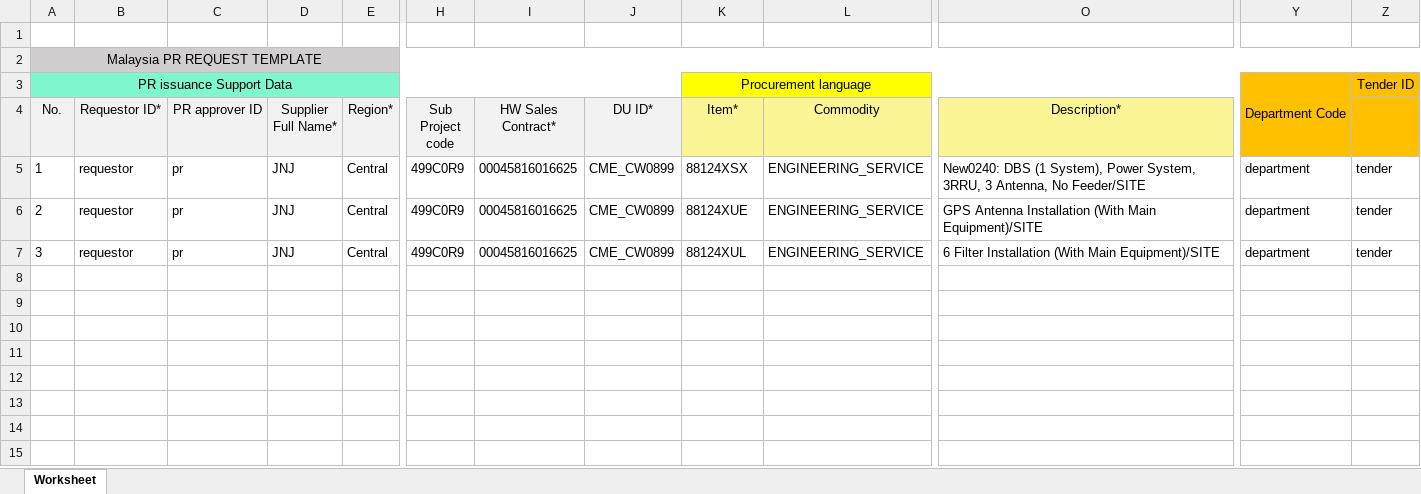
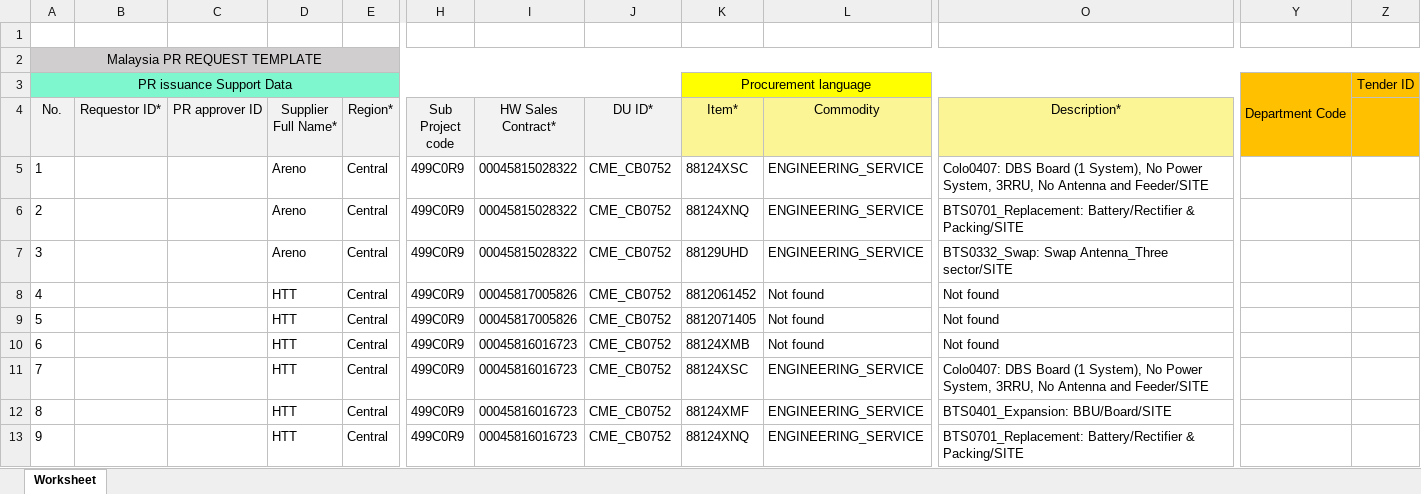
Before and after one commit to AdrianFoo97/TM, an Excel workbook: PR form.xlsx, sheet Worksheet, drawn as a sheet; only a part is shown, gaps mark what is left out; values as stored, in another font and other column widths than the file's, no borders; rows hold the shown columns only; the diff names each change by its address in the sheet, - before the commit and + after, or states it on an @@ line.

```diff
--- a/PR form.xlsx (sheet Worksheet)
+++ b/PR form.xlsx (sheet Worksheet)
-B5:B7 (Requestor ID*): requestor
+B5:B7 (Requestor ID*): (empty)
-C5:C7 (PR approver ID): pr
+C5:C7 (PR approver ID): (empty)
-D5:D7 (Supplier Full Name*): JNJ
+D5:D7 (Supplier Full Name*): Areno
-I5:I7 (HW Sales Contract*): 00045816016625
+I5:I7 (HW Sales Contract*): 00045815028322
-J5:J7 (DU ID*): CME_CW0899
+J5:J7 (DU ID*): CME_CB0752
-K5 (Item*): 88124XSX
+K5 (Item*): 88124XSC
-O5 (Description*): New0240: DBS (1 System), Power System, 3RRU, 3 Antenna, No Feeder/SITE
+O5 (Description*): Colo0407: DBS Board (1 System), No Power System, 3RRU, No Antenna and Feeder/SITE
-Y5:Y7: department
+Y5:Y7: (empty)
-Z5:Z7: tender
+Z5:Z7: (empty)
-K6 (Item*): 88124XUE
+K6 (Item*): 88124XNQ
-O6 (Description*): GPS Antenna Installation (With Main Equipment)/SITE
+O6 (Description*): BTS0701_Replacement: Battery/Rectifier & Packing/SITE
-K7 (Item*): 88124XUL
+K7 (Item*): 88129UHD
-O7 (Description*): 6 Filter Installation (With Main Equipment)/SITE
+O7 (Description*): BTS0332_Swap: Swap Antenna_Three sector/SITE
+row 8: 4 |  |  | HTT | Central | 499C0R9 | 00045817005826 | CME_CB0752 | 8812061452 | Not found | Not found
+row 9: 5 |  |  | HTT | Central | 499C0R9 | 00045817005826 | CME_CB0752 | 8812071405 | Not found | Not found
+row 10: 6 |  |  | HTT | Central | 499C0R9 | 00045816016723 | CME_CB0752 | 88124XMB | Not found | Not found
+row 11: 7 |  |  | HTT | Central | 499C0R9 | 00045816016723 | CME_CB0752 | 88124XSC | ENGINEERING_SERVICE | Colo0407: DBS Board (1 System), No Power System, 3RRU, No Antenna and Feeder/SITE
+row 12: 8 |  |  | HTT | Central | 499C0R9 | 00045816016723 | CME_CB0752 | 88124XMF | ENGINEERING_SERVICE | BTS0401_Expansion: BBU/Board/SITE
+row 13: 9 |  |  | HTT | Central | 499C0R9 | 00045816016723 | CME_CB0752 | 88124XNQ | ENGINEERING_SERVICE | BTS0701_Replacement: Battery/Rectifier & Packing/SITE
```
Also changed, not shown: 28 other files.
